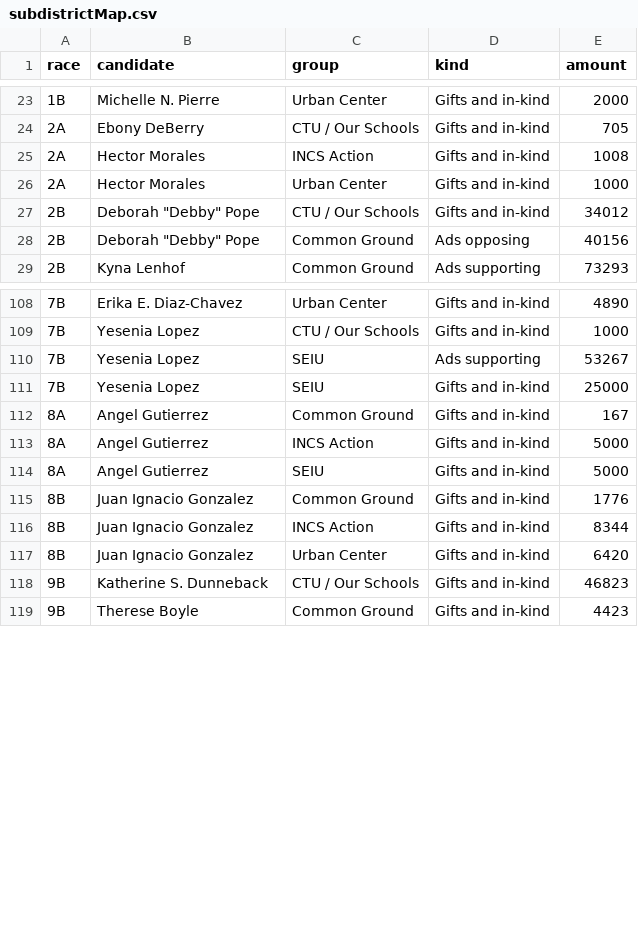
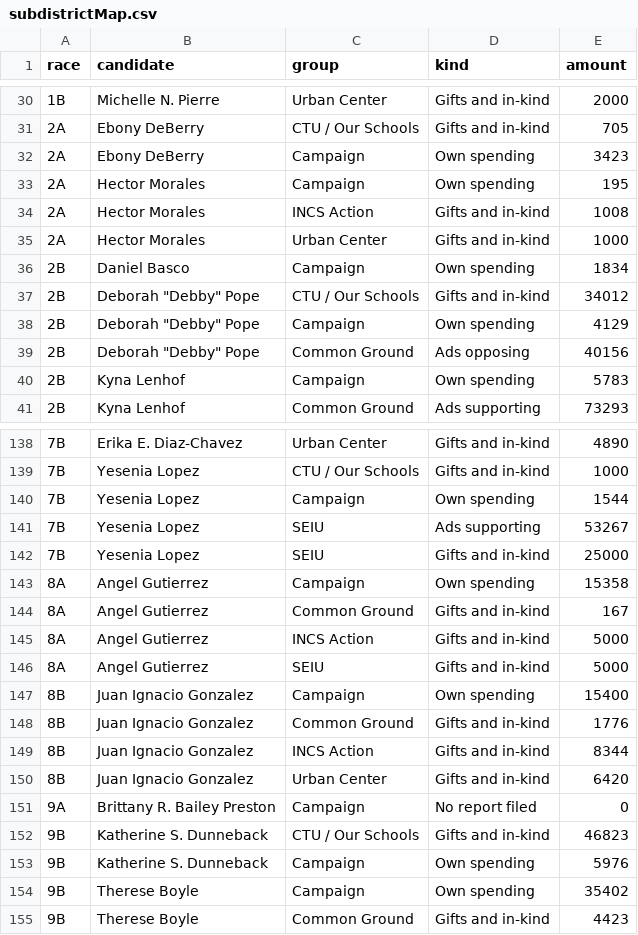
Before and after one commit to aadams-bga/schoolBoardMoney, a CSV file: subdistrictMap/subdistrictMap.csv, drawn as a sheet; only a part is shown, gaps mark what is left out; the diff covers the shown part only; the diff names each change by its address in the sheet, - before the commit and + after, or states it on an @@ line.

```diff
--- a/subdistrictMap/subdistrictMap.csv
+++ b/subdistrictMap/subdistrictMap.csv
+row 32: 2A | Ebony DeBerry | Campaign | Own spending | 3423
+row 33: 2A | Hector Morales | Campaign | Own spending | 195
+row 36: 2B | Daniel Basco | Campaign | Own spending | 1834
+row 38: 2B | Deborah "Debby" Pope | Campaign | Own spending | 4129
+row 40: 2B | Kyna Lenhof | Campaign | Own spending | 5783
+row 140: 7B | Yesenia Lopez | Campaign | Own spending | 1544
+row 143: 8A | Angel Gutierrez | Campaign | Own spending | 15358
+row 147: 8B | Juan Ignacio Gonzalez | Campaign | Own spending | 15400
+row 151: 9A | Brittany R. Bailey Preston | Campaign | No report filed | 0
+row 153: 9B | Katherine S. Dunneback | Campaign | Own spending | 5976
+row 154: 9B | Therese Boyle | Campaign | Own spending | 35402
```
Also changed, not shown: 25 added rows elsewhere in this file, 6 other files.
